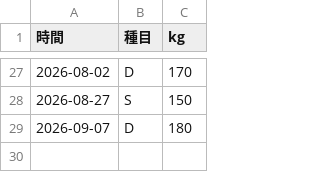
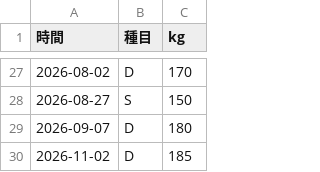
Before and after one commit to avocadoisi/big3-tracker, a CSV file: data.csv, drawn as a sheet; only a part is shown, gaps mark what is left out; the diff names each change by its address in the sheet, - before the commit and + after, or states it on an @@ line.

Commit message:
feat: move to DUP cycle 2 and archive cycle 1
The former next cycle becomes the current one (deadlift max updated to
185kg on 2026-11-02). Cycles now live in cycles.js: the last entry is
current, earlier ones are kept as a collapsed archive on plan.html, and
the next cycle is derived from CYCLE_INCREASE (S+2.5 / B+2.5 / D+5).

```diff
--- a/data.csv
+++ b/data.csv
+row 30: 2026-11-02 | D | 185
```
Also changed, not shown: 7 other files.
